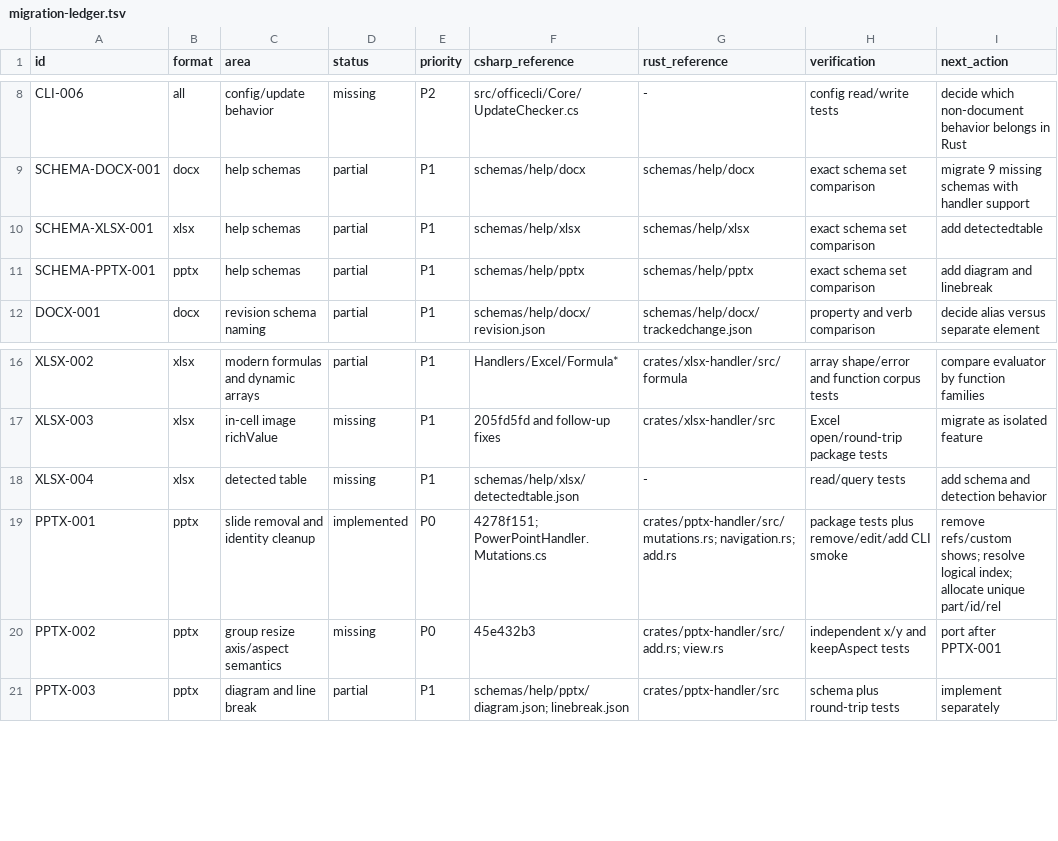
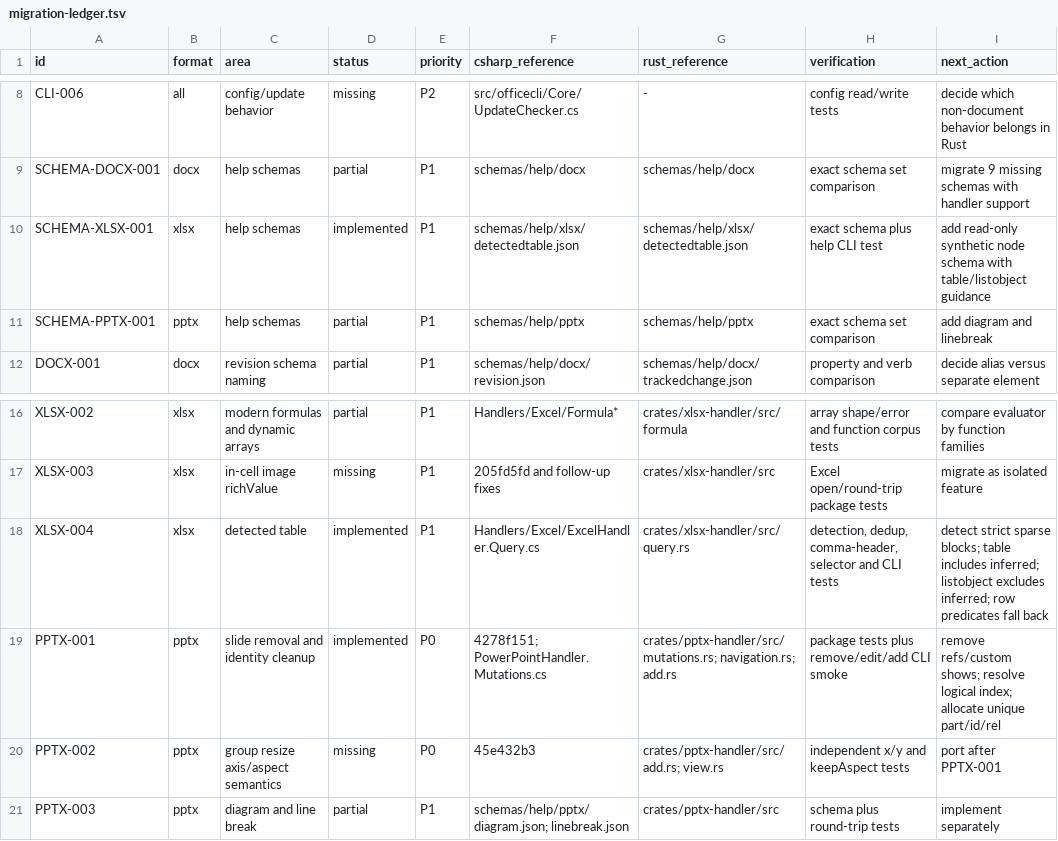
Before and after one commit to RainLib/OfficeCli-rust, a TSV file: docs/csharp-parity/migration-ledger.tsv, drawn as a sheet; only a part is shown, gaps mark what is left out.

Commit message:
feat(xlsx): detect table-shaped cell blocks

```diff
--- a/docs/csharp-parity/migration-ledger.tsv
+++ b/docs/csharp-parity/migration-ledger.tsv
@@ -9,3 +9,3 @@ CLI-006	all	config/update behavior	missing	P2	src/officecli/Core/UpdateChecker.c
 SCHEMA-DOCX-001	docx	help schemas	partial	P1	schemas/help/docx	schemas/help/docx	exact schema set comparison	migrate 9 missing schemas with handler support
-SCHEMA-XLSX-001	xlsx	help schemas	partial	P1	schemas/help/xlsx	schemas/help/xlsx	exact schema set comparison	add detectedtable
+SCHEMA-XLSX-001	xlsx	help schemas	implemented	P1	schemas/help/xlsx/detectedtable.json	schemas/help/xlsx/detectedtable.json	exact schema plus help CLI test	add read-only synthetic node schema with table/listobject guidance
 SCHEMA-PPTX-001	pptx	help schemas	partial	P1	schemas/help/pptx	schemas/help/pptx	exact schema set comparison	add diagram and linebreak
@@ -17,3 +17,3 @@ XLSX-002	xlsx	modern formulas and dynamic arrays	partial	P1	Handlers/Excel/Formu
 XLSX-003	xlsx	in-cell image richValue	missing	P1	205fd5fd and follow-up fixes	crates/xlsx-handler/src	Excel open/round-trip package tests	migrate as isolated feature
-XLSX-004	xlsx	detected table	missing	P1	schemas/help/xlsx/detectedtable.json	-	read/query tests	add schema and detection behavior
+XLSX-004	xlsx	detected table	implemented	P1	Handlers/Excel/ExcelHandler.Query.cs	crates/xlsx-handler/src/query.rs	detection, dedup, comma-header, selector and CLI tests	detect strict sparse blocks; table includes inferred; listobject excludes inferred; row predicates fall back
 PPTX-001	pptx	slide removal and identity cleanup	implemented	P0	4278f151; PowerPointHandler.Mutations.cs	crates/pptx-handler/src/mutations.rs; navigation.rs; add.rs	package tests plus remove/edit/add CLI smoke	remove refs/custom shows; resolve logical index; allocate unique part/id/rel
```
Also changed, not shown: 6 other files.
